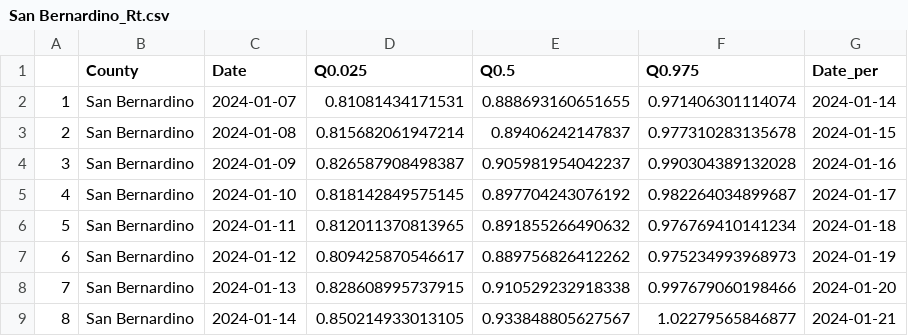
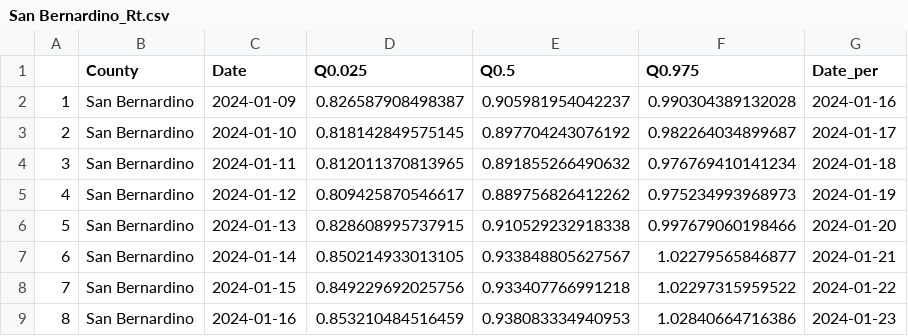
Before and after one commit to mdazatorres/Rt_COVID19_CA_counties_CALCAT, a CSV file: output_CALCAT/San Bernardino_Rt.csv, drawn as a sheet; only a part is shown; the shorter side is filled out with more unchanged rows; removed rows and columns are numbered as before the commit, all else as after; the diff names each change by its address in the sheet, - before the commit and + after, or states it on an @@ line.

```diff
--- a/output_CALCAT/San Bernardino_Rt.csv
+++ b/output_CALCAT/San Bernardino_Rt.csv
-row 2: 1 | San Bernardino | 2024-01-07 | 0.81081434171531 | 0.888693160651655 | 0.971406301114074 | 2024-01-14
-row 3: 2 | San Bernardino | 2024-01-08 | 0.815682061947214 | 0.89406242147837 | 0.977310283135678 | 2024-01-15
@@ column A renumbered from row 2 down @@
```
Also changed, not shown: output_CALCAT/Los Angeles_Rt.csv, output_CALCAT/San Francisco_Rt.csv, 35 other files.
